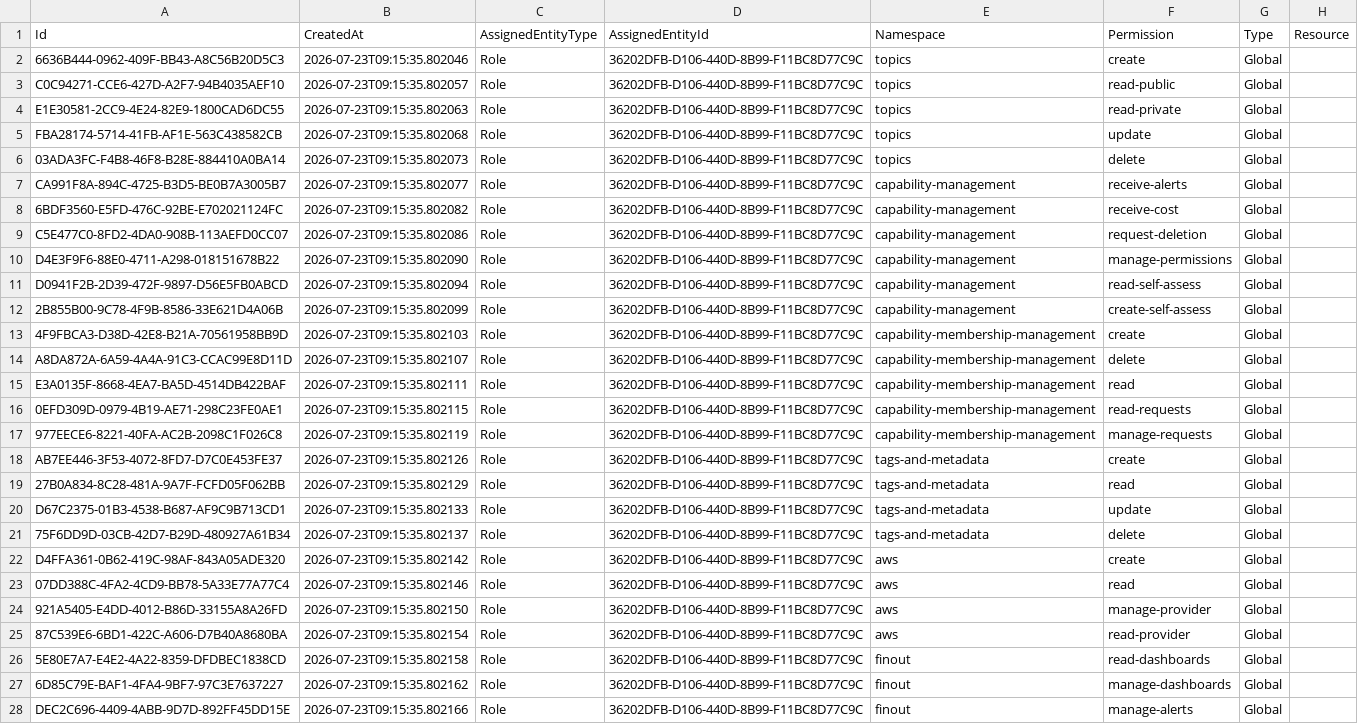
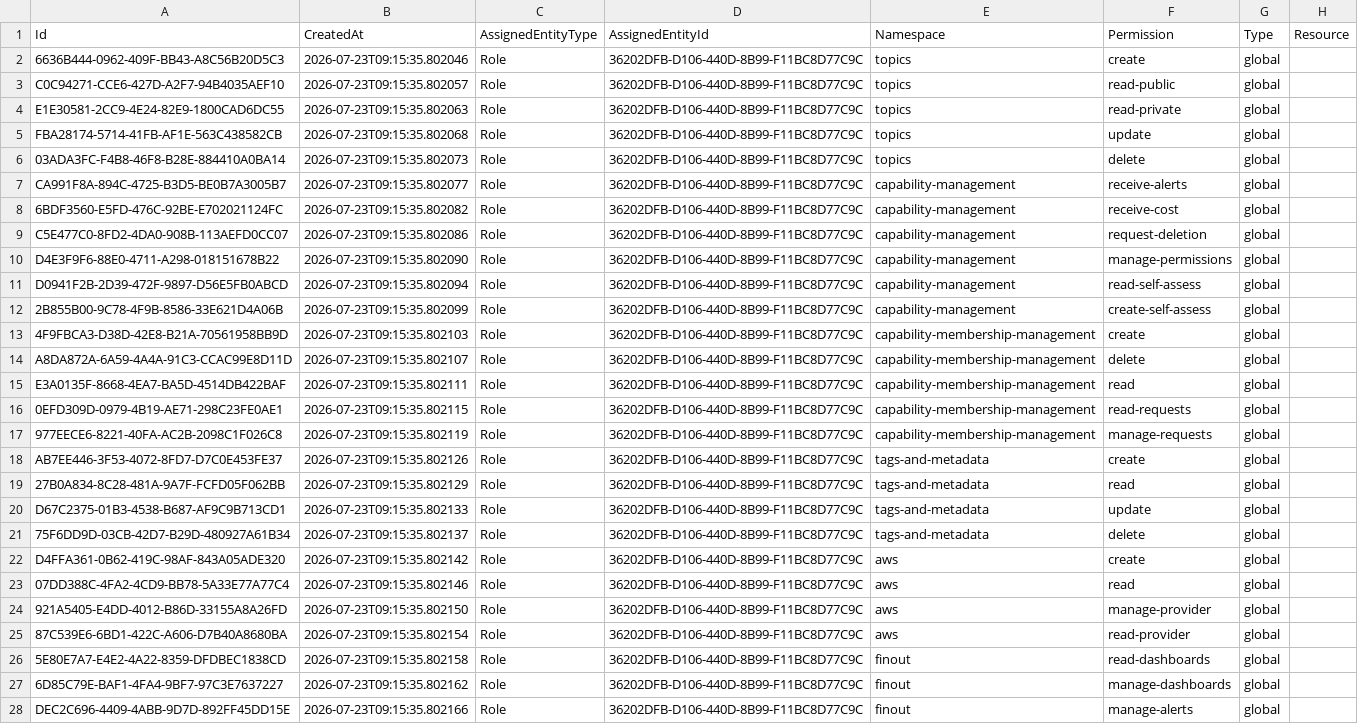
Before and after one commit to dfds/selfservice-api, a CSV file: db/seed/RbacPermissionGrants.csv, drawn as a sheet; only a part is shown; the diff covers the shown part only; the diff names each change by its address in the sheet, - before the commit and + after, or states it on an @@ line.

```diff
--- a/db/seed/RbacPermissionGrants.csv
+++ b/db/seed/RbacPermissionGrants.csv
-G2:G28 (Type): Global
+G2:G28 (Type): global
```
Also changed, not shown: 120 edited cells elsewhere in this file, db/seed/RbacRole.csv, db/seed/RbacRoleGrants.csv, 8 other files.
